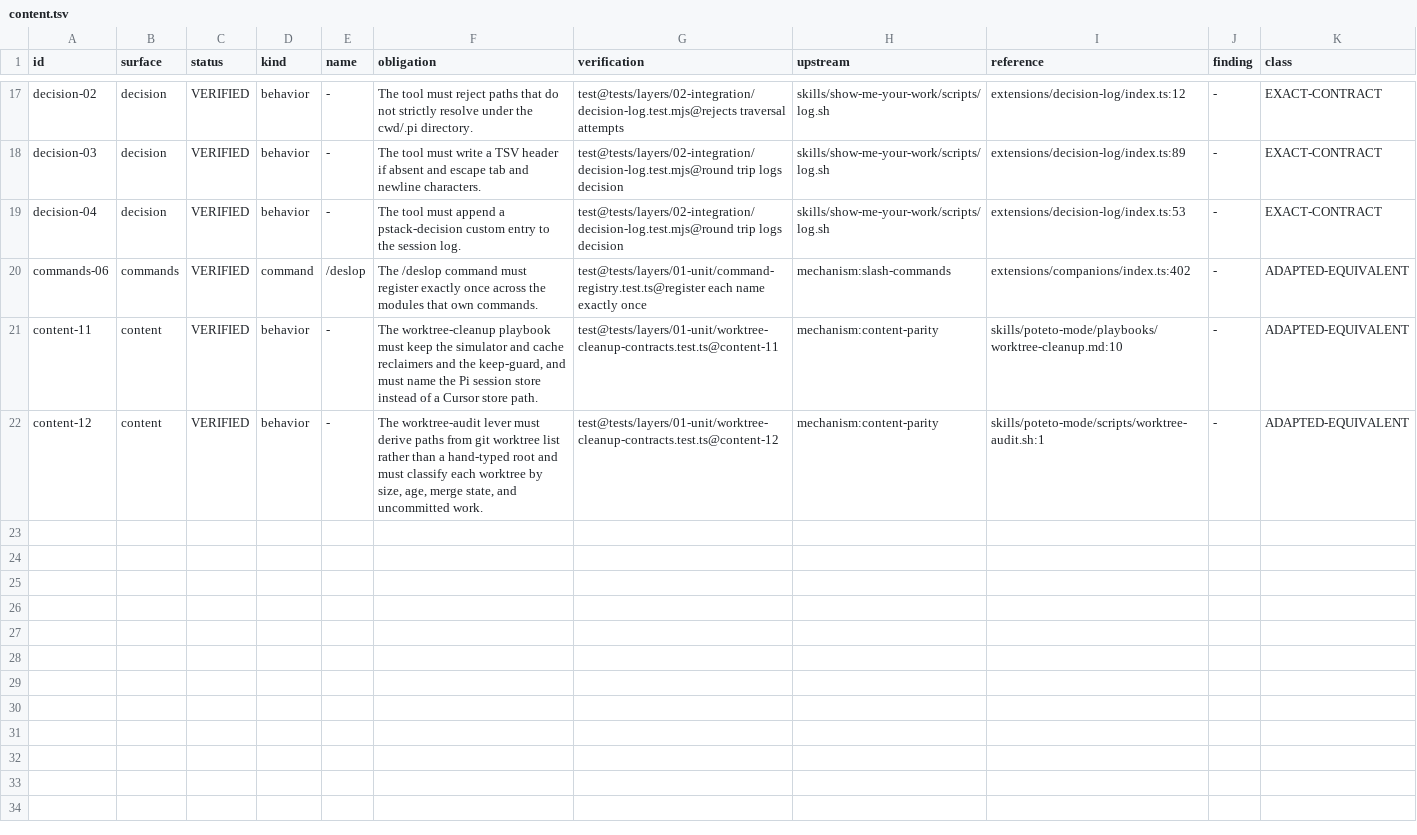
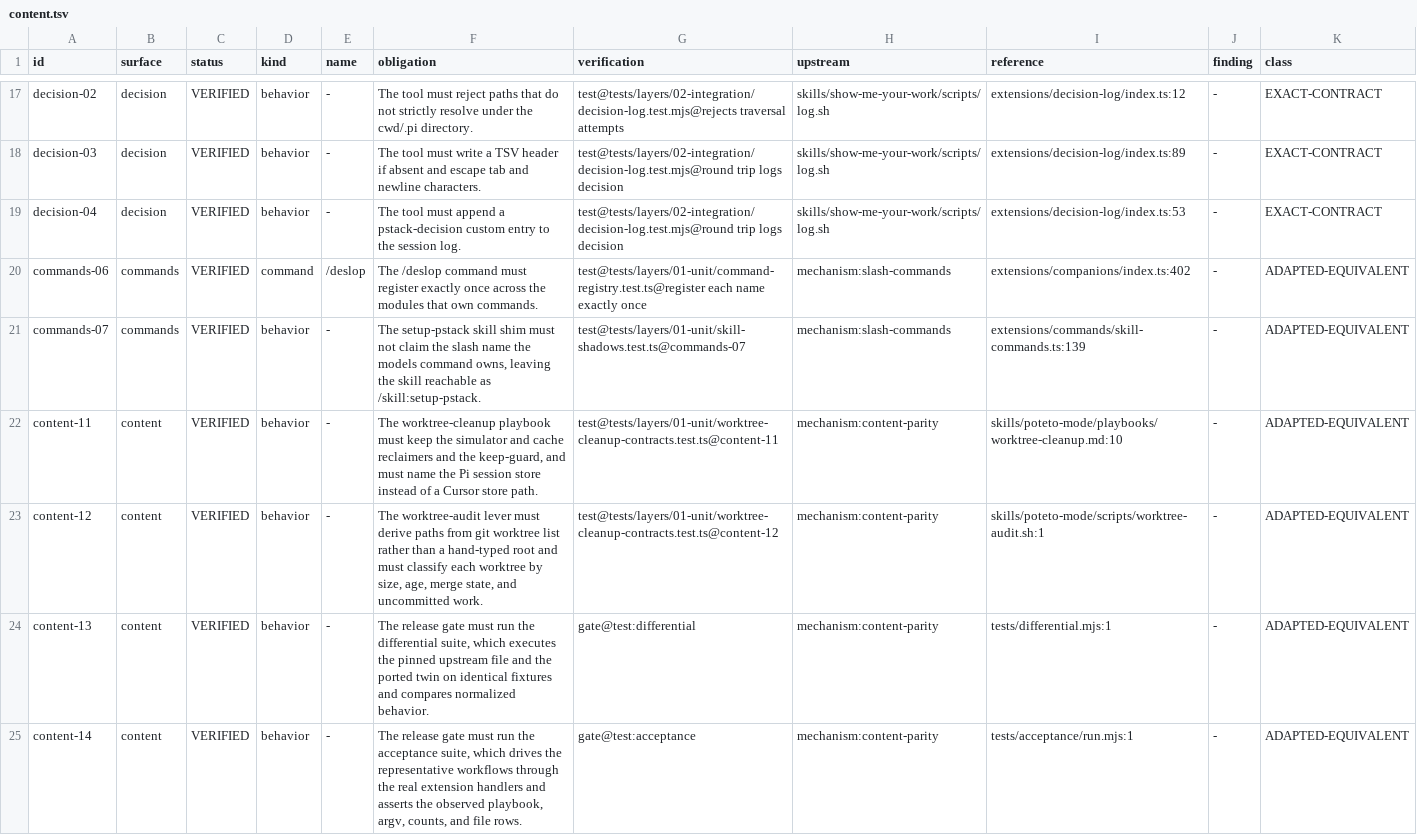
Before and after one commit to just-joshn/pi-pstack, a TSV file: spec/contracts/content.tsv, drawn as a sheet; only a part is shown, gaps mark what is left out; the diff names each change by its address in the sheet, - before the commit and + after, or states it on an @@ line.

Commit message:
feat: execute the reference and the workflows in the release gate
Adds the differential suite, which runs the pinned upstream file and the ported
twin on identical fixtures and compares normalized behavior, and the acceptance
suite, which drives twelve representative workflows through the real handlers and
reports the literal playbook id, argv, count, path, or file row it observed. Both
run in spec:gate, and the differential writes spec/differential-results.json.

The acceptance run found two real defects, fixed here. The definition of done's
own phrase 'run this autonomously until the finish condition passes' did not match
the autonomous-run cues, and the setup-pstack skill shim claimed the slash name
the models command owns, so the owner depended on registration order.

```diff
--- a/spec/contracts/content.tsv
+++ b/spec/contracts/content.tsv
+row 21: commands-07 | commands | VERIFIED | behavior | - | The setup-pstack skill shim must not claim the slash name the models command owns, leaving the skill reachable as /skill:setup-pstack. | test@tests/layers/01-unit/skill-shadows.test.ts@commands-07 | mechanism:slash-commands | extensions/commands/skill-commands.ts:139 | - | ADAPTED-EQUIVALENT
+row 24: content-13 | content | VERIFIED | behavior | - | The release gate must run the differential suite, which executes the pinned upstream file and the ported twin on identical fixtures and compares normalized behavior. | gate@test:differential | mechanism:content-parity | tests/differential.mjs:1 | - | ADAPTED-EQUIVALENT
+row 25: content-14 | content | VERIFIED | behavior | - | The release gate must run the acceptance suite, which drives the representative workflows through the real extension handlers and asserts the observed playbook, argv, counts, and file rows. | gate@test:acceptance | mechanism:content-parity | tests/acceptance/run.mjs:1 | - | ADAPTED-EQUIVALENT
```
Also changed, not shown: 11 other files.
